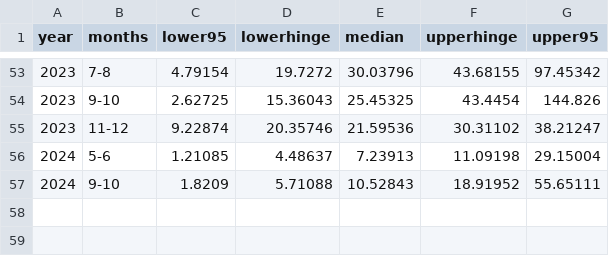
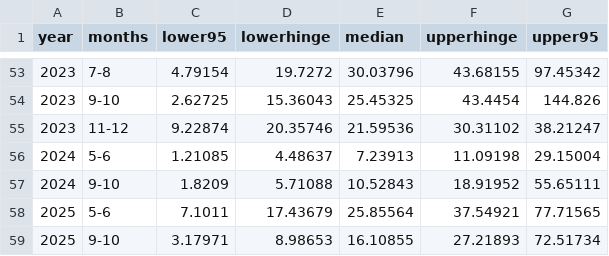
Before and after one commit to pacific-hake/hake-assessment, a CSV file: data-tables/us-cp-catch-rate-by-month.csv, drawn as a sheet; only a part is shown, gaps mark what is left out; the diff names each change by its address in the sheet, - before the commit and + after, or states it on an @@ line.

```diff
--- a/data-tables/us-cp-catch-rate-by-month.csv
+++ b/data-tables/us-cp-catch-rate-by-month.csv
+row 58: 2025 | 5-6 | 7.1011 | 17.43679 | 25.85564 | 37.54921 | 77.71565
+row 59: 2025 | 9-10 | 3.17971 | 8.98653 | 16.10855 | 27.21893 | 72.51734
```
Also changed, not shown: data-tables/us-ms-catch-by-month.csv, data-tables/us-ms-catch-rate-by-month.csv, 6 other files.
